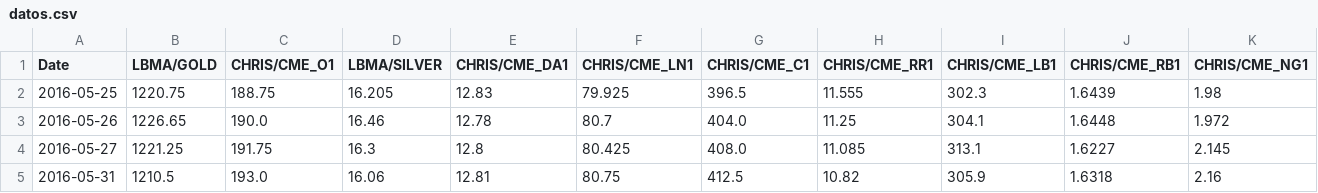
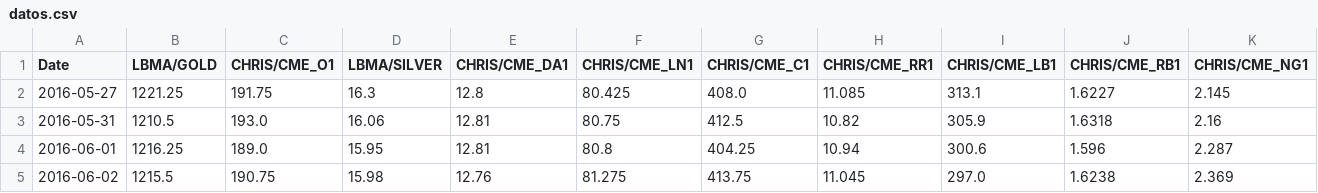
Before and after one commit to facosta8/MNO-Black-Scholes, a CSV file: datos.csv, drawn as a sheet; only a part is shown; the shorter side is filled out with more unchanged rows; rows hold the shown columns only; the diff names each change by its address in the sheet, - before the commit and + after, or states it on an @@ line.

```diff
--- a/datos.csv
+++ b/datos.csv
-row 2: 2016-05-25 | 1220.75 | 188.75 | 16.205 | 12.83 | 79.925 | 396.5 | 11.555 | 302.3 | 1.6439 | 1.98
-row 3: 2016-05-26 | 1226.65 | 190.0 | 16.46 | 12.78 | 80.7 | 404.0 | 11.25 | 304.1 | 1.6448 | 1.972
```
Also changed, not shown: 24 other files.
